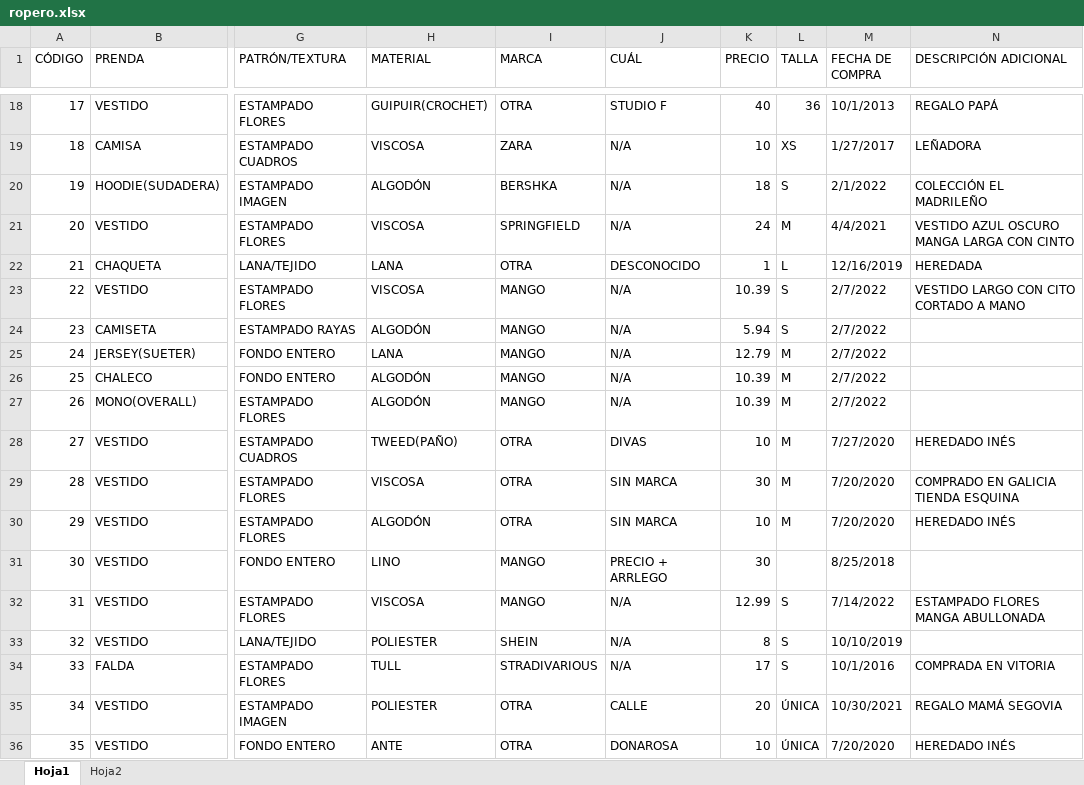
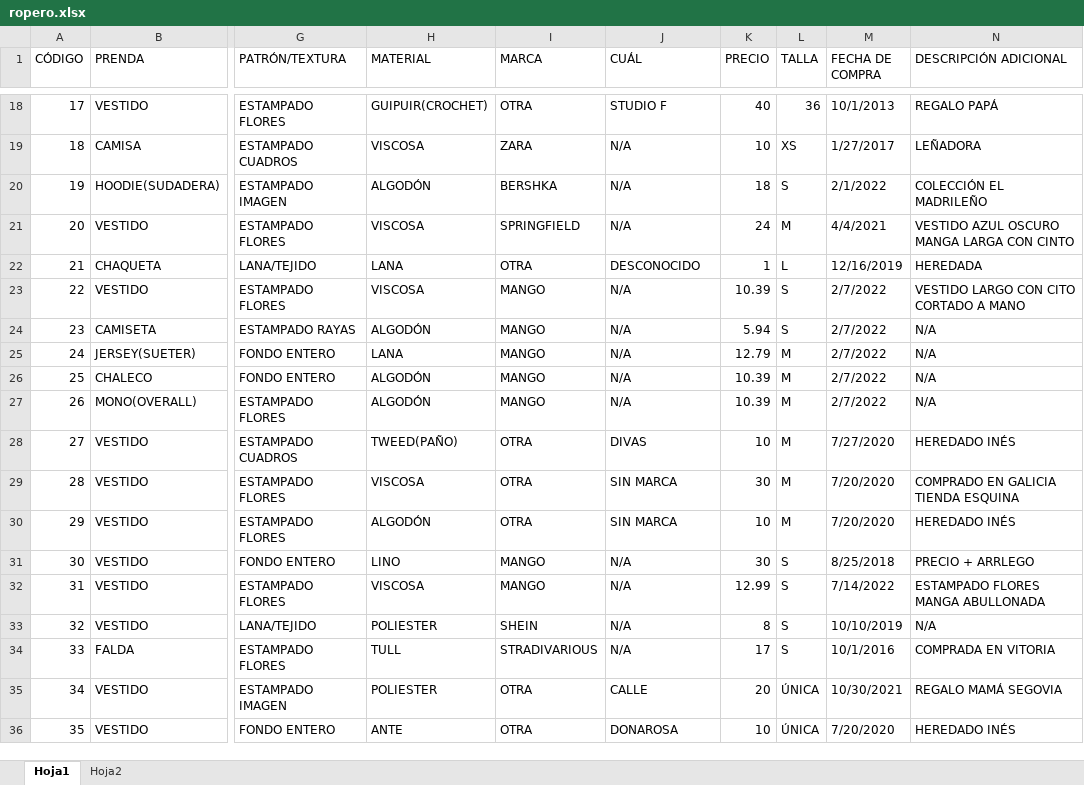
Before and after one commit to PYTHONISAPIENS/vestidor, an Excel workbook: ropero.xlsx, sheet Hoja1, drawn as a sheet; only a part is shown, gaps mark what is left out; values as stored, in another font and other column widths than the file's, no cell formats; the diff covers the shown part only; the diff names each change by its address in the sheet, - before the commit and + after, or states it on an @@ line.

```diff
--- a/ropero.xlsx (sheet Hoja1)
+++ b/ropero.xlsx (sheet Hoja1)
-N24:N27 (DESCRIPCIÓN ADICIONAL): (empty)
+N24:N27 (DESCRIPCIÓN ADICIONAL): N/A
-J31 (CUÁL): PRECIO + ARRLEGO
+J31 (CUÁL): N/A
-L31 (TALLA): (empty)
+L31 (TALLA): S
-N31 (DESCRIPCIÓN ADICIONAL): (empty)
+N31 (DESCRIPCIÓN ADICIONAL): PRECIO + ARRLEGO
-N33 (DESCRIPCIÓN ADICIONAL): (empty)
+N33 (DESCRIPCIÓN ADICIONAL): N/A
```
Also changed, not shown: 26 edited cells elsewhere in this sheet, cell formats, 2 other files.
